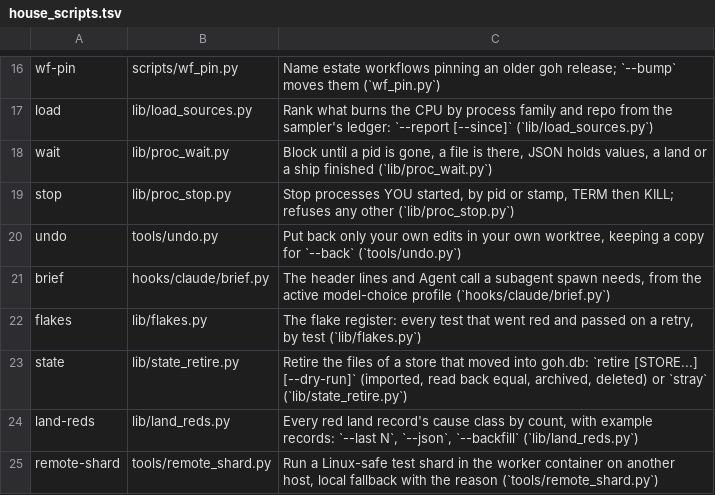
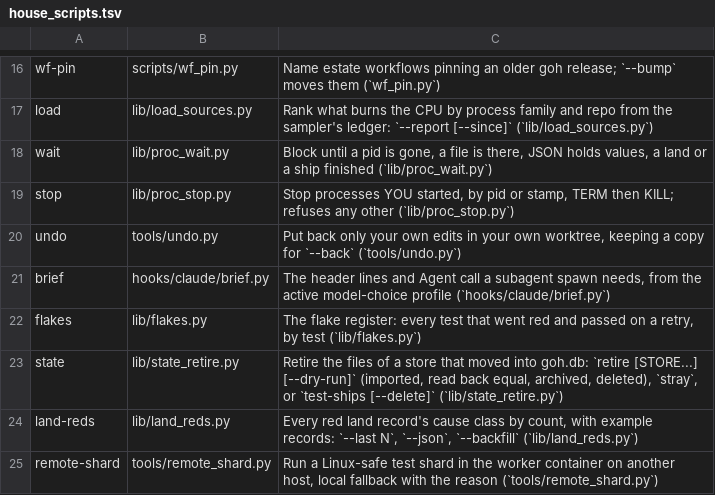
Before and after one commit to ztomer/gates_of_heck, a TSV file: crates/goh/house_scripts.tsv, drawn as a sheet; only a part is shown, gaps mark what is left out.

```diff
--- a/crates/goh/house_scripts.tsv
+++ b/crates/goh/house_scripts.tsv
@@ -22,3 +22,3 @@ brief	hooks/claude/brief.py	The header lines and Agent call a subagent spawn nee
 flakes	lib/flakes.py	The flake register: every test that went red and passed on a retry, by test (`lib/flakes.py`)
-state	lib/state_retire.py	Retire the files of a store that moved into goh.db: `retire [STORE...] [--dry-run]` (imported, read back equal, archived, deleted) or `stray` (`lib/state_retire.py`)
+state	lib/state_retire.py	Retire the files of a store that moved into goh.db: `retire [STORE...] [--dry-run]` (imported, read back equal, archived, deleted), `stray`, or `test-ships [--delete]` (`lib/state_retire.py`)
 land-reds	lib/land_reds.py	Every red land record's cause class by count, with example records: `--last N`, `--json`, `--backfill` (`lib/land_reds.py`)
```
